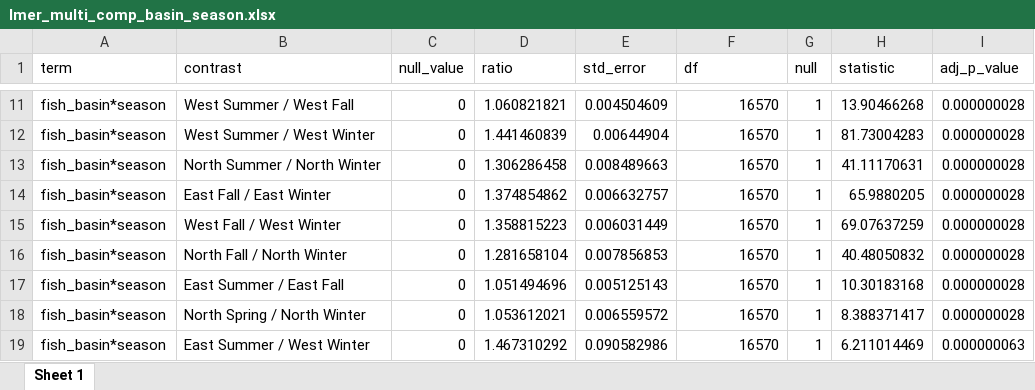
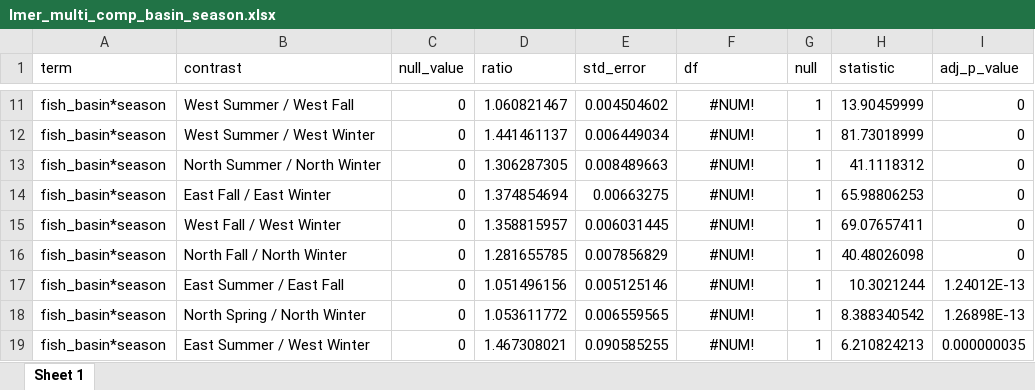
Before and after one commit to benjaminhlina/Bioenergetics, an Excel workbook: results/SMR Results/lmer_multi_comp_basin_season.xlsx, sheet Sheet 1, drawn as a sheet; only a part is shown, gaps mark what is left out; values as stored, in another font and other column widths than the file's, no borders; the diff covers the shown part only; the diff names each change by its address in the sheet, - before the commit and + after, or states it on an @@ line.

```diff
--- a/results/SMR Results/lmer_multi_comp_basin_season.xlsx (sheet Sheet 1)
+++ b/results/SMR Results/lmer_multi_comp_basin_season.xlsx (sheet Sheet 1)
-D11 (ratio): 1.060821821
+D11 (ratio): 1.060821467
-E11 (std_error): 0.004504609
+E11 (std_error): 0.004504602
-F11:F19 (df): 16570
+F11:F19 (df): #NUM!
-F11:F19 alignment: right
+F11:F19 alignment: center
-H11 (statistic): 13.90466268
+H11 (statistic): 13.90459999
-I11:I16 (adj_p_value): 0.000000028
+I11:I16 (adj_p_value): 0
-D12 (ratio): 1.441460839
+D12 (ratio): 1.441461137
-E12 (std_error): 0.00644904
+E12 (std_error): 0.006449034
-H12 (statistic): 81.73004283
+H12 (statistic): 81.73018999
-D13 (ratio): 1.306286458
+D13 (ratio): 1.306287305
-H13 (statistic): 41.11170631
+H13 (statistic): 41.1118312
-D14 (ratio): 1.374854862
+D14 (ratio): 1.374854694
-E14 (std_error): 0.006632757
+E14 (std_error): 0.00663275
-H14 (statistic): 65.9880205
+H14 (statistic): 65.98806253
-D15 (ratio): 1.358815223
+D15 (ratio): 1.358815957
-E15 (std_error): 0.006031449
+E15 (std_error): 0.006031445
-H15 (statistic): 69.07637259
+H15 (statistic): 69.07657411
-D16 (ratio): 1.281658104
+D16 (ratio): 1.281655785
-E16 (std_error): 0.007856853
+E16 (std_error): 0.007856829
-H16 (statistic): 40.48050832
+H16 (statistic): 40.48026098
-D17 (ratio): 1.051494696
+D17 (ratio): 1.051496156
-E17 (std_error): 0.005125143
+E17 (std_error): 0.005125146
-H17 (statistic): 10.30183168
+H17 (statistic): 10.3021244
-I17 (adj_p_value): 0.000000028
+I17 (adj_p_value): 1.24012E-13
-D18 (ratio): 1.053612021
+D18 (ratio): 1.053611772
-E18 (std_error): 0.006559572
+E18 (std_error): 0.006559565
-H18 (statistic): 8.388371417
+H18 (statistic): 8.388340542
-I18 (adj_p_value): 0.000000028
+I18 (adj_p_value): 1.26898E-13
-D19 (ratio): 1.467310292
+D19 (ratio): 1.467308021
-E19 (std_error): 0.090582986
+E19 (std_error): 0.090585255
-H19 (statistic): 6.211014469
+H19 (statistic): 6.210824213
-I19 (adj_p_value): 0.000000063
+I19 (adj_p_value): 0.000000035
```
Also changed, not shown: 277 edited cells and cell formats elsewhere in this sheet, results/SMR Results/gamm_smr_model_fit.xlsx, results/SMR Results/gamm_smr_param_ind.xlsx, 5 other files.
